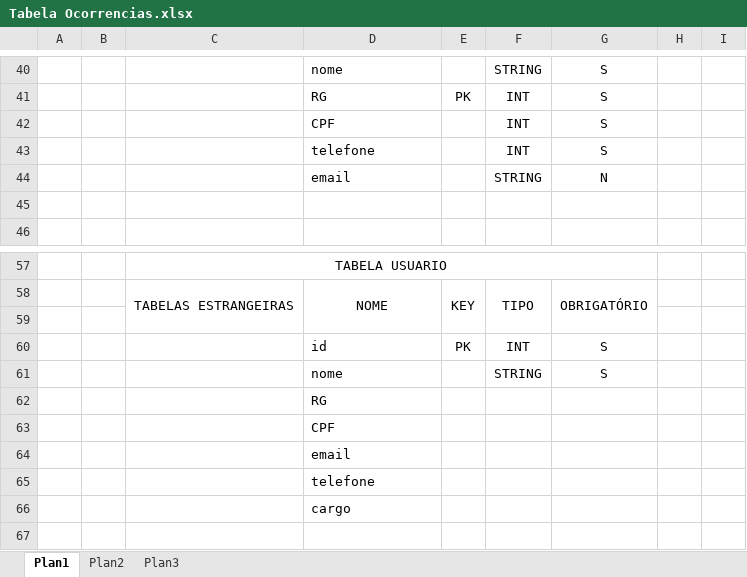
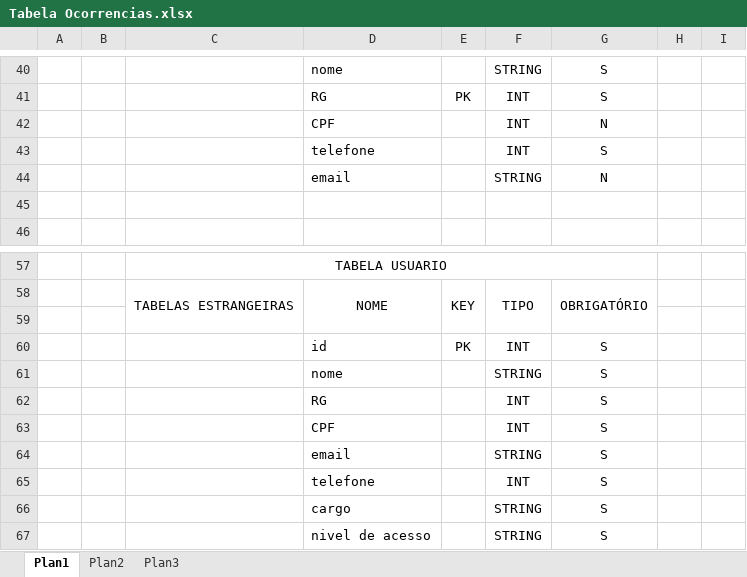
Before and after one commit to JonathWesley/ProjetoDefesaCivil, an Excel workbook: Documentos oficiais/Tabela Ocorrencias.xlsx, sheet Plan1, drawn as a sheet; only a part is shown, gaps mark what is left out; values as stored, in another font and other column widths than the file's, no borders; removed rows and columns are numbered as before the commit, all else as after; the diff names each change by its address in the sheet, - before the commit and + after, or states it on an @@ line.

```diff
--- a/Documentos oficiais/Tabela Ocorrencias.xlsx (sheet Plan1)
+++ b/Documentos oficiais/Tabela Ocorrencias.xlsx (sheet Plan1)
-G42: S
+G42: N
-row 62:  |  |  | RG
-row 63:  |  |  | CPF
-row 64:  |  |  | email
-row 65:  |  |  | telefone
-row 66:  |  |  | cargo
+row 62:  |  |  | RG |  | INT | S
+row 63:  |  |  | CPF |  | INT | S
+row 64:  |  |  | email |  | STRING | S
+row 65:  |  |  | telefone |  | INT | S
+row 66:  |  |  | cargo |  | STRING | S
+row 67:  |  |  | nivel de acesso |  | STRING | S
```
Also changed, not shown: 1 other file.
